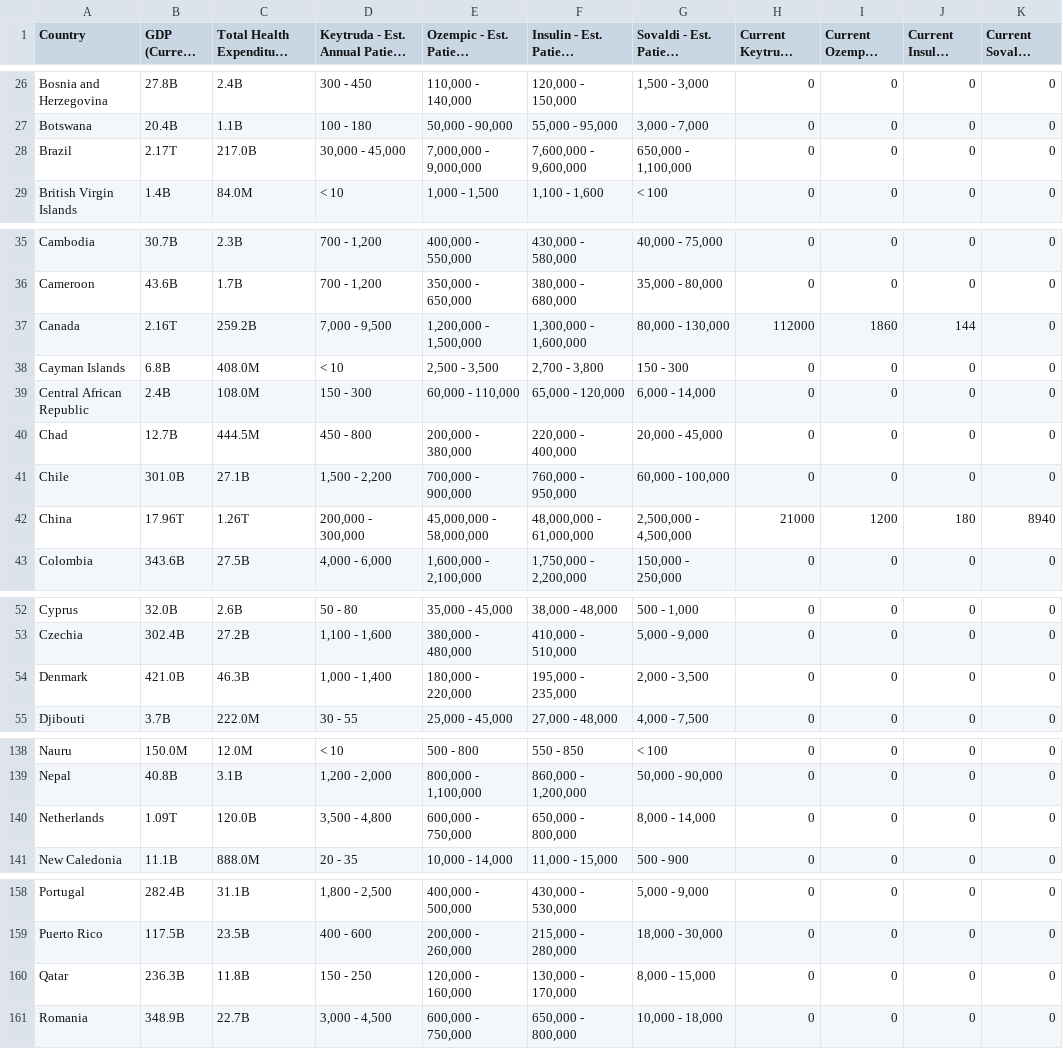
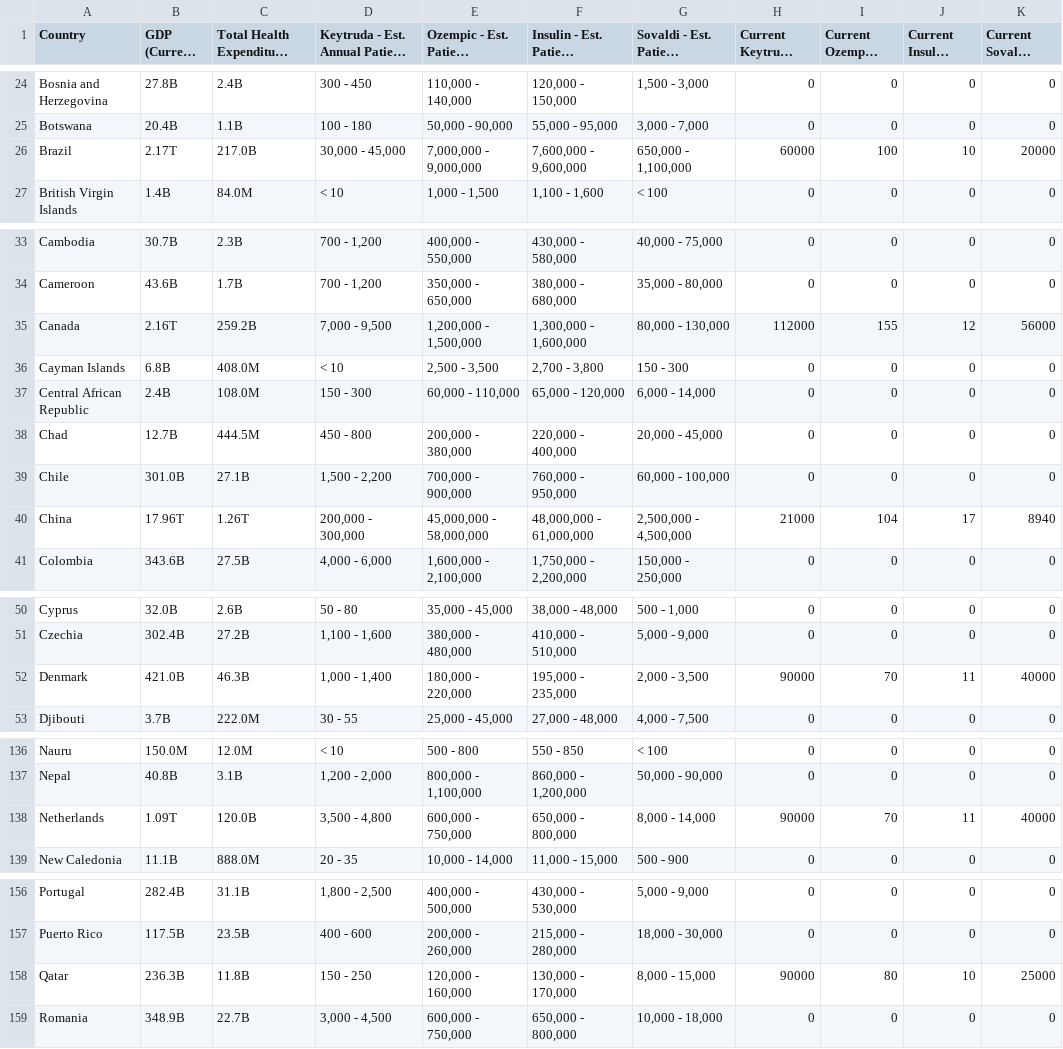
Before and after one commit to johncliechty/GDP-Pricing-Model, a CSV file: country_data.csv, drawn as a sheet; only a part is shown, gaps mark what is left out; long unchanged cells end in …; the diff covers the shown part only.

```diff
--- a/country_data.csv
+++ b/country_data.csv
@@ -28 +26 @@ Botswana,20.4B,1.1B,100 - 180,"50,000 - 90,000","55,000 - 95,000","3,000 - 7,000
-Brazil,2.17T,217.0B,"30,000 - 45,000","7,000,000 - 9,000,000","7,600,000 - 9,600,000","650,000 - 1,100,000",0,0,0,0
+Brazil,2.17T,217.0B,"30,000 - 45,000","7,000,000 - 9,000,000","7,600,000 - 9,600,000","650,000 - 1,100,000",60000,100,10,20000
@@ -36,2 +34,2 @@ Cambodia,30.7B,2.3B,"700 - 1,200","400,000 - 550,000","430,000 - 580,000","40,00
 Cameroon,43.6B,1.7B,"700 - 1,200","350,000 - 650,000","380,000 - 680,000","35,000 - 80,000",0,0,0,0
-Canada,2.16T,259.2B,"7,000 - 9,500","1,200,000 - 1,500,000","1,300,000 - 1,600,000","80,000 - 130,000",112000,1860,144,0
+Canada,2.16T,259.2B,"7,000 - 9,500","1,200,000 - 1,500,000","1,300,000 - 1,600,000","80,000 - 130,000",112000,155,12,56000
@@ -41,3 +39,3 @@ Chad,12.7B,444.5M,450 - 800,"200,000 - 380,000","220,000 - 400,000","20,000 - 45
 Chile,301.0B,27.1B,"1,500 - 2,200","700,000 - 900,000","760,000 - 950,000","60,000 - 100,000",0,0,0,0
-China,17.96T,1.26T,"200,000 - 300,000","45,000,000 - 58,000,000","48,000,000 - 61,000,000","2,500,000 - 4,500,000",21000,1200,180,8940
+China,17.96T,1.26T,"200,000 - 300,000","45,000,000 - 58,000,000","48,000,000 - 61,000,000","2,500,000 - 4,500,000",21000,104,17,8940
 Colombia,343.6B,27.5B,"4,000 - 6,000","1,600,000 - 2,100,000","1,750,000 - 2,200,000","150,000 - 250,000",0,0,0,0
@@ -53,2 +51,2 @@ Cyprus,32.0B,2.6B,50 - 80,"35,000 - 45,000","38,000 - 48,000","500 - 1,000",0,0,
 Czechia,302.4B,27.2B,"1,100 - 1,600","380,000 - 480,000","410,000 - 510,000","5,000 - 9,000",0,0,0,0
-Denmark,421.0B,46.3B,"1,000 - 1,400","180,000 - 220,000","195,000 - 235,000","2,000 - 3,500",0,0,0,0
+Denmark,421.0B,46.3B,"1,000 - 1,400","180,000 - 220,000","195,000 - 235,000","2,000 - 3,500",90000,70,11,40000
@@ -139,2 +137,2 @@ Nauru,150.0M,12.0M,< 10,500 - 800,550 - 850,< 100,0,0,0,0
 Nepal,40.8B,3.1B,"1,200 - 2,000","800,000 - 1,100,000","860,000 - 1,200,000","50,000 - 90,000",0,0,0,0
-Netherlands,1.09T,120.0B,"3,500 - 4,800","600,000 - 750,000","650,000 - 800,000","8,000 - 14,000",0,0,0,0
+Netherlands,1.09T,120.0B,"3,500 - 4,800","600,000 - 750,000","650,000 - 800,000","8,000 - 14,000",90000,70,11,40000
@@ -160,2 +158,2 @@ Puerto Rico,117.5B,23.5B,400 - 600,"200,000 - 260,000","215,000 - 280,000","18,0
-Qatar,236.3B,11.8B,150 - 250,"120,000 - 160,000","130,000 - 170,000","8,000 - 15,000",0,0,0,0
+Qatar,236.3B,11.8B,"150 - 250","120,000 - 160,000","130,000 - 170,000","8,000 - 15,000",90000,80,10,25000
 Romania,348.9B,22.7B,"3,000 - 4,500","600,000 - 750,000","650,000 - 800,000","10,000 - 18,000",0,0,0,0
```
Also changed, not shown: 2 removed rows and 73 edited cells elsewhere in this file, 1 other file.
